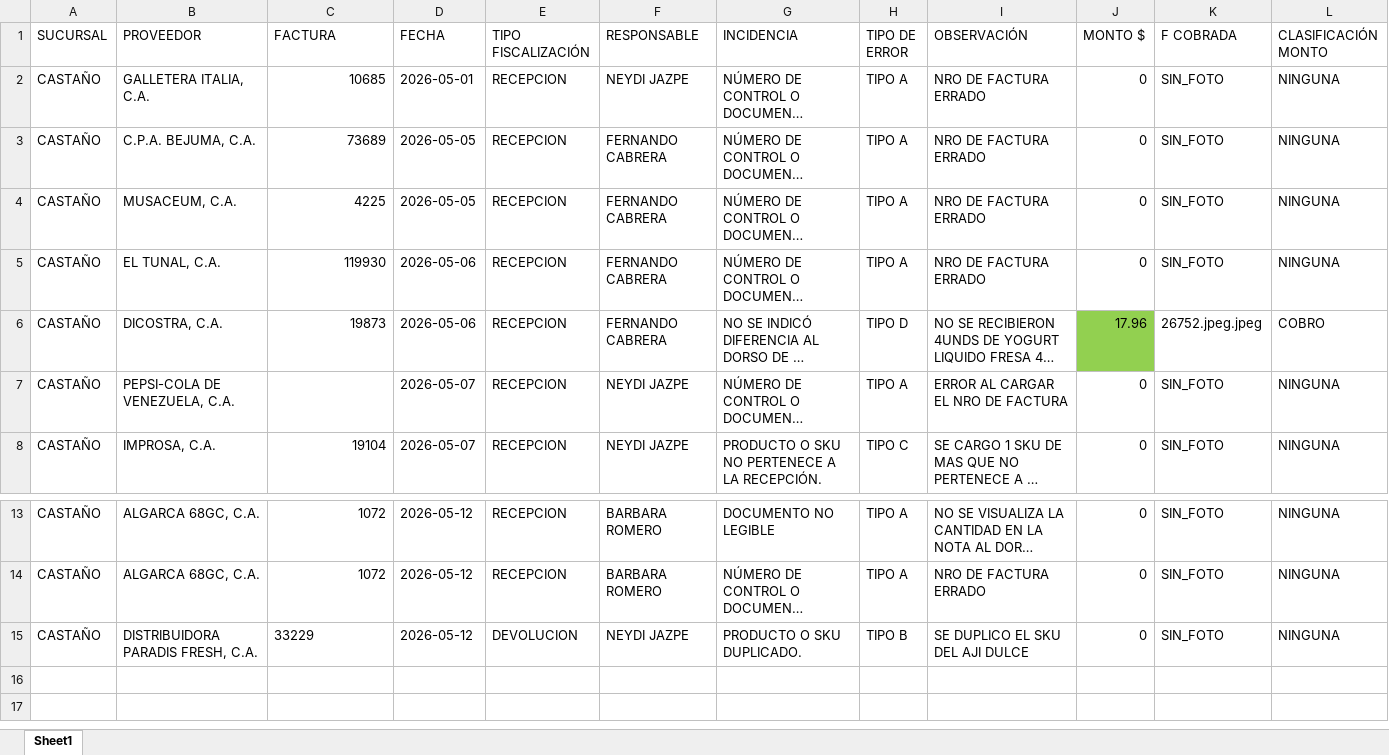
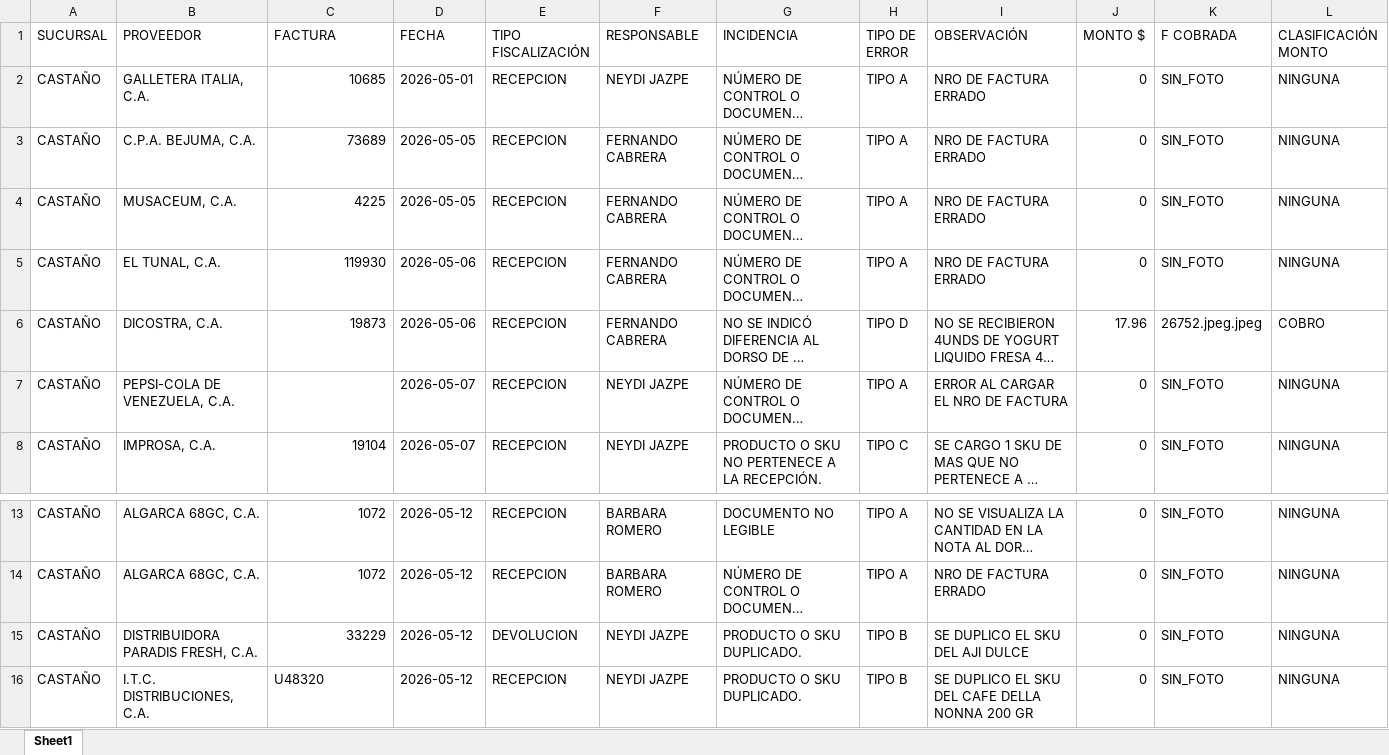
Before and after one commit to monitoreocmi/FISCALIZACION, an Excel workbook: cuadros/MAYO/CASTAÑO.xlsx, sheet Sheet1, drawn as a sheet; only a part is shown, gaps mark what is left out; long unchanged cells end in …; values as stored, in another font and other column widths than the file's, no borders; rows hold the shown columns only; the diff names each change by its address in the sheet, - before the commit and + after, or states it on an @@ line.

```diff
--- a/cuadros/MAYO/CASTAÑO.xlsx (sheet Sheet1)
+++ b/cuadros/MAYO/CASTAÑO.xlsx (sheet Sheet1)
-J6 fill: #92D050
+J6 fill: none
-C15 alignment: left
+C15 alignment: right
+row 16: CASTAÑO | I.T.C. DISTRIBUCIONES, C.A. | U48320 | 2026-05-12 | RECEPCION | NEYDI JAZPE | PRODUCTO O SKU DUPLICADO. | TIPO B | SE DUPLICO EL SKU DEL CAFE DELLA NONNA 200 GR | 0 | SIN_FOTO | NINGUNA
```
Also changed, not shown: cuadros/MAYO/BOSQUE.xlsx, cuadros/MAYO/MORA.xlsx, 18 other files.
